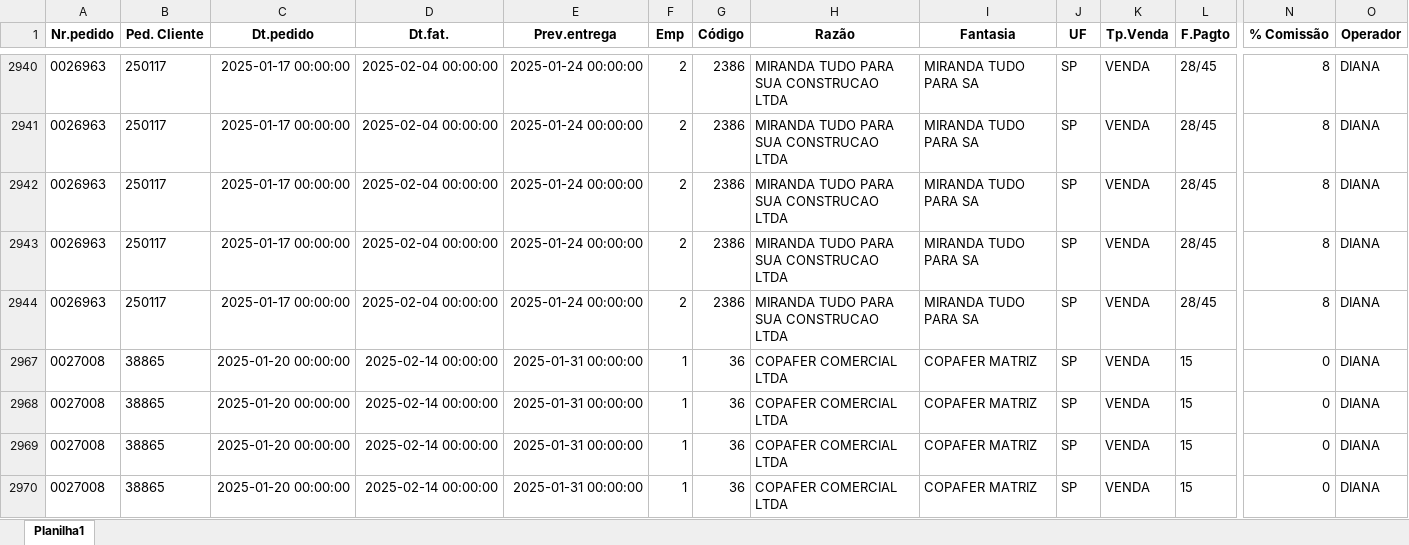
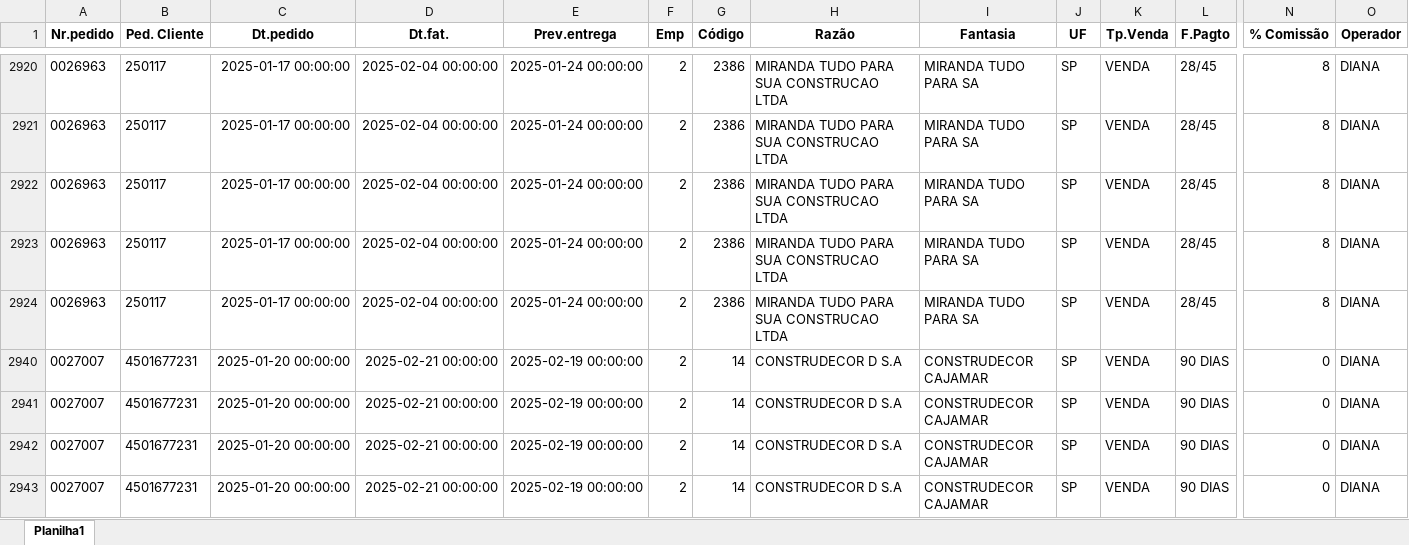
Before and after one commit to zcaus/newdash, an Excel workbook: planilha/controledosistema2.xlsx, sheet Planilha1, drawn as a sheet; only a part is shown, gaps mark what is left out; the shorter side is filled out with more unchanged rows; values as stored, in another font and other column widths than the file's, no borders; rows hold the shown columns only; the diff covers the shown part only; the diff names each change by its address in the sheet, - before the commit and + after, or states it on an @@ line.

```diff
--- a/planilha/controledosistema2.xlsx (sheet Planilha1)
+++ b/planilha/controledosistema2.xlsx (sheet Planilha1)
+row 2940: 0027007 | 4501677231 | 2025-01-20 00:00:00 | 2025-02-21 00:00:00 | 2025-02-19 00:00:00 | 2 | 14 | CONSTRUDECOR D S.A | CONSTRUDECOR CAJAMAR | SP | VENDA | 90 DIAS | 0 | DIANA
+row 2941: 0027007 | 4501677231 | 2025-01-20 00:00:00 | 2025-02-21 00:00:00 | 2025-02-19 00:00:00 | 2 | 14 | CONSTRUDECOR D S.A | CONSTRUDECOR CAJAMAR | SP | VENDA | 90 DIAS | 0 | DIANA
+row 2942: 0027007 | 4501677231 | 2025-01-20 00:00:00 | 2025-02-21 00:00:00 | 2025-02-19 00:00:00 | 2 | 14 | CONSTRUDECOR D S.A | CONSTRUDECOR CAJAMAR | SP | VENDA | 90 DIAS | 0 | DIANA
+row 2943: 0027007 | 4501677231 | 2025-01-20 00:00:00 | 2025-02-21 00:00:00 | 2025-02-19 00:00:00 | 2 | 14 | CONSTRUDECOR D S.A | CONSTRUDECOR CAJAMAR | SP | VENDA | 90 DIAS | 0 | DIANA
```
Also changed, not shown: 3 added rows, 5 moved rows and 617 edited cells elsewhere in this sheet, formulas that keep their value, hidden cells, planilha/ABASTECIDOS.XLSX, planilha/PEDIDOS.XLSX, 1 other file.
